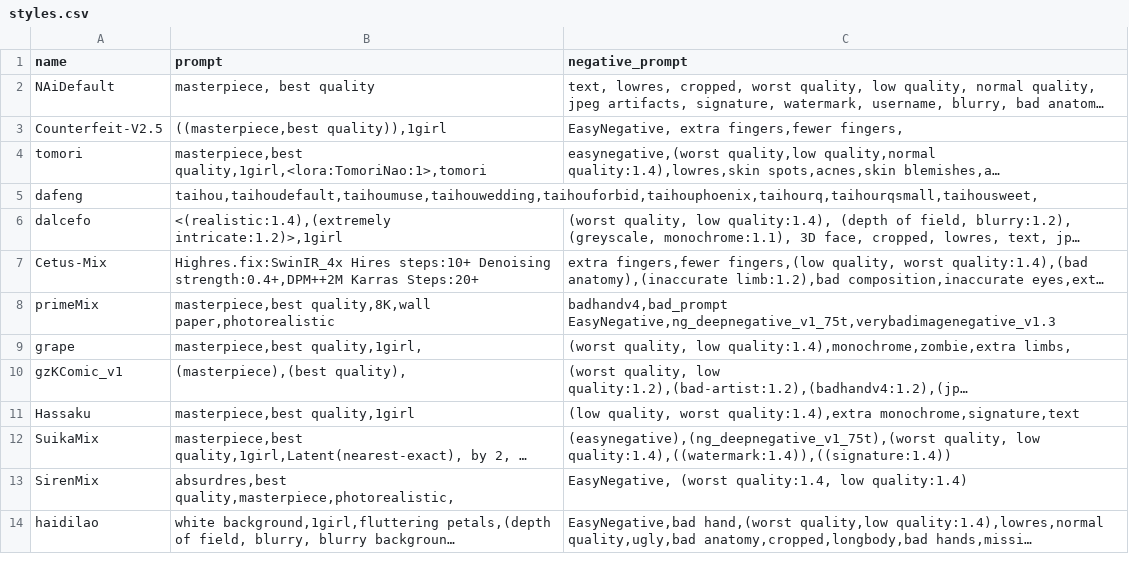
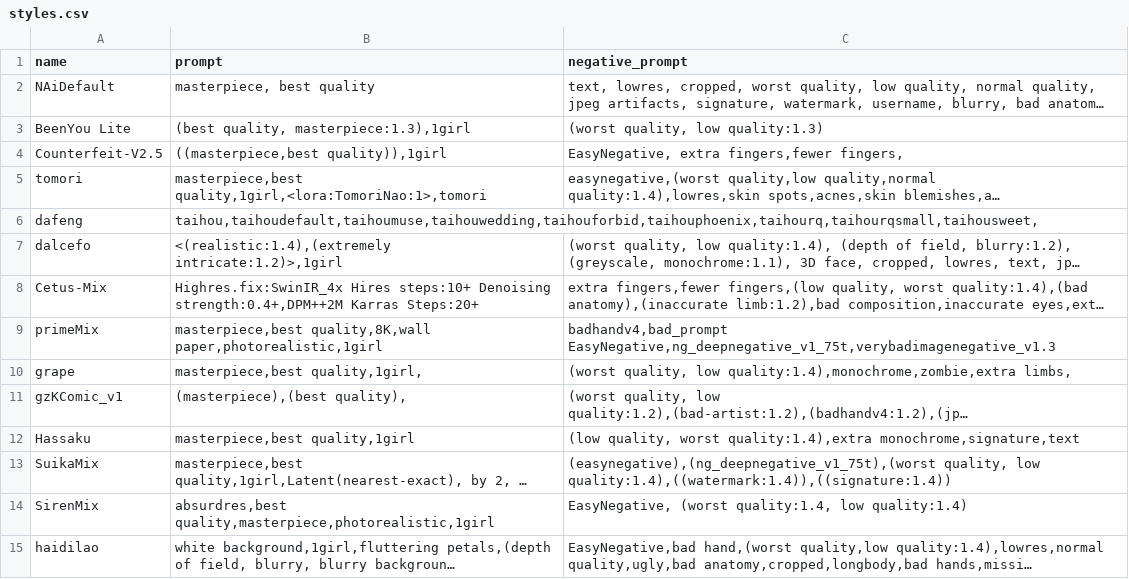
Before and after one commit to Heptoginseng/sd-configs, a CSV file: dist/styles.csv, drawn as a sheet; only a part is shown; long unchanged cells end in …; addresses are those after the commit; the diff names each change by its address in the sheet, - before the commit and + after, or states it on an @@ line.

Commit message:
Update styles.csv

```diff
--- a/dist/styles.csv
+++ b/dist/styles.csv
+row 3: BeenYou Lite | (best quality, masterpiece:1.3),1girl | (worst quality, low quality:1.3)
-B9 (prompt): masterpiece,best quality,8K,wall paper,photorealistic
+B9 (prompt): masterpiece,best quality,8K,wall paper,photorealistic,1girl
-B14 (prompt): absurdres,best quality,masterpiece,photorealistic,
+B14 (prompt): absurdres,best quality,masterpiece,photorealistic,1girl
```
